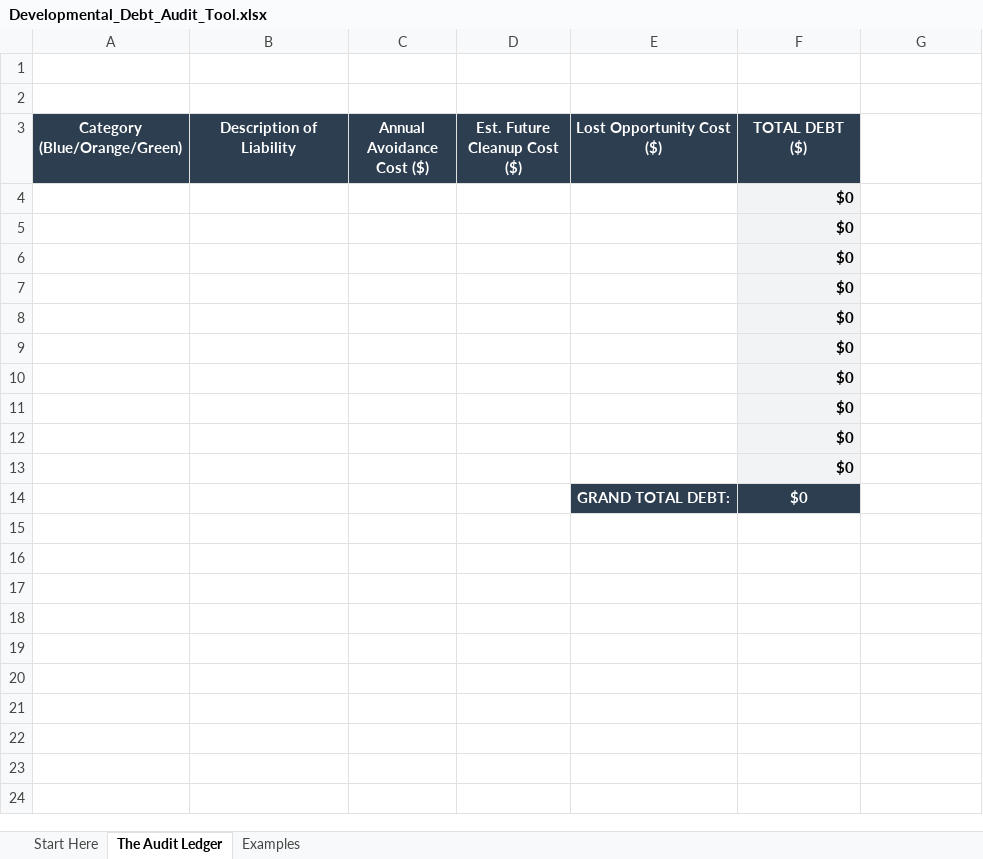
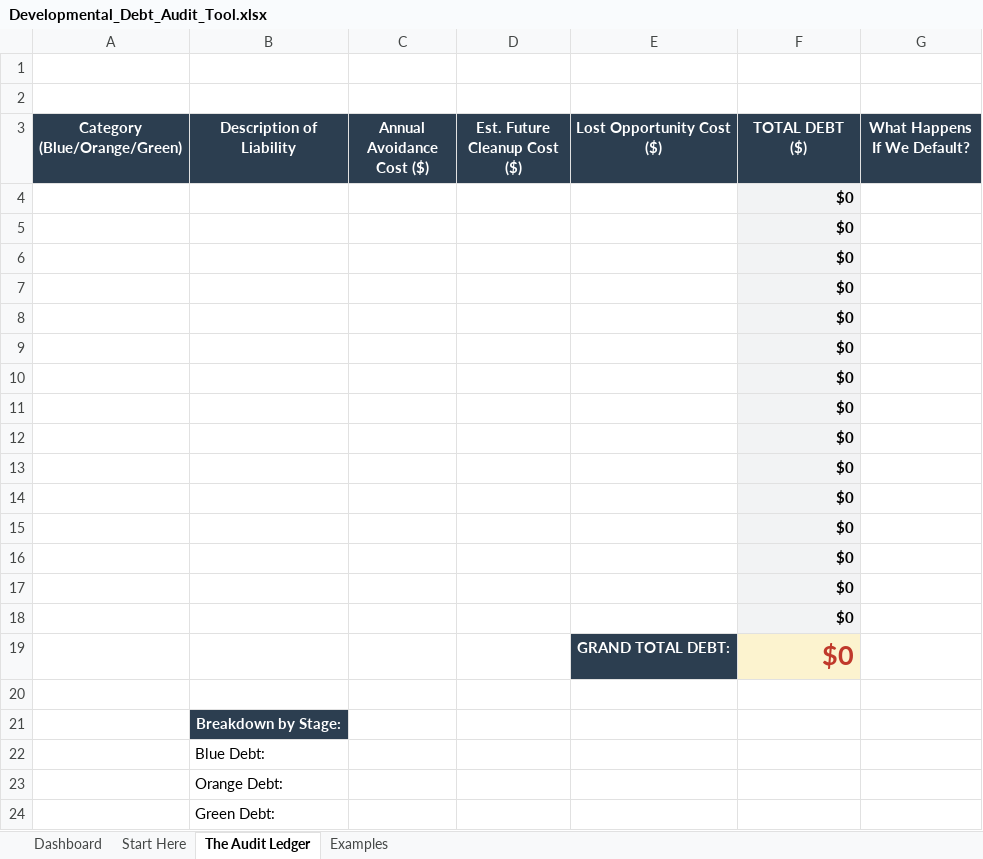
Before and after one commit to eltociear/website, an Excel workbook: static/assets/xlsx/Developmental_Debt_Audit_Tool.xlsx, sheet The Audit Ledger, drawn as a sheet; values as stored, in another font and other column widths than the file's, no borders; addresses are those after the commit; the diff names each change by its address in the sheet, - before the commit and + after, or states it on an @@ line.

Commit message:
Update developmental debt spreadsheet

```diff
--- a/static/assets/xlsx/Developmental_Debt_Audit_Tool.xlsx (sheet The Audit Ledger)
+++ b/static/assets/xlsx/Developmental_Debt_Audit_Tool.xlsx (sheet The Audit Ledger)
+sheet tab: Dashboard
-G3: (empty)
+G3: What Happens If We Default?
-G3 fill: none
+G3 fill: #2C3E50
+row 4:  |  |  |  |  | $0
+row 5:  |  |  |  |  | $0
+row 6:  |  |  |  |  | $0
+row 7:  |  |  |  |  | $0
+row 8:  |  |  |  |  | $0
@@ F19 fill: #2C3E50 → #FCF3CF, text colour: #FFFFFF → #C0392B, text size: larger, alignment: center → right @@
+row 20: (empty)
+row 21:  | Breakdown by Stage:
+row 22:  | Blue Debt:
+row 23:  | Orange Debt:
+row 24:  | Green Debt:
```
Also changed, not shown: sheet Examples, formulas that keep their value, 1 other file.
